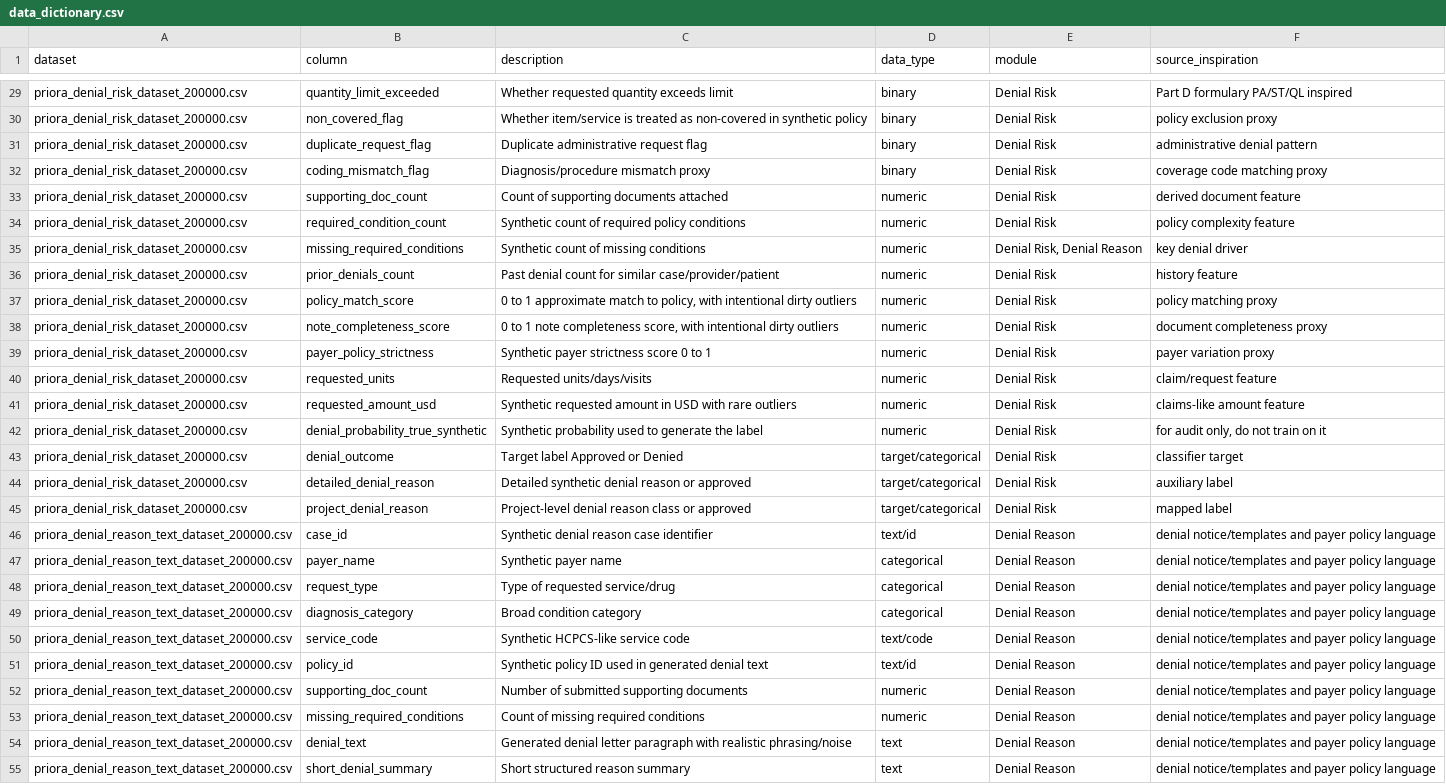
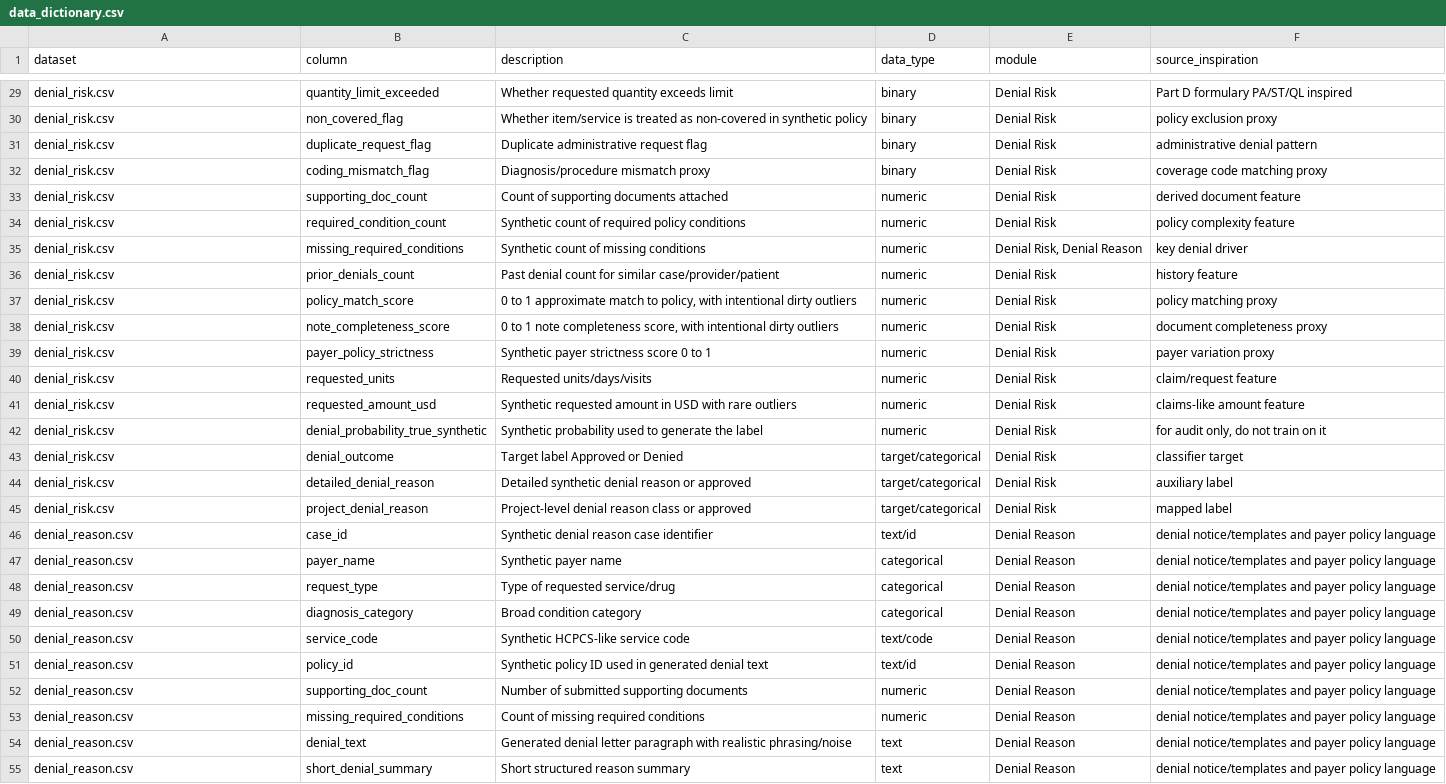
Before and after one commit to mozenjii/Priora, a CSV file: data_dictionary.csv, drawn as a sheet; only a part is shown, gaps mark what is left out; the diff covers the shown part only; the diff names each change by its address in the sheet, - before the commit and + after, or states it on an @@ line.

```diff
--- a/data_dictionary.csv
+++ b/data_dictionary.csv
-A29:A45 (dataset): priora_denial_risk_dataset_200000.csv
+A29:A45 (dataset): denial_risk.csv
-A46:A55 (dataset): priora_denial_reason_text_dataset_200000.csv
+A46:A55 (dataset): denial_reason.csv
```
Also changed, not shown: 52 edited cells elsewhere in this file.
